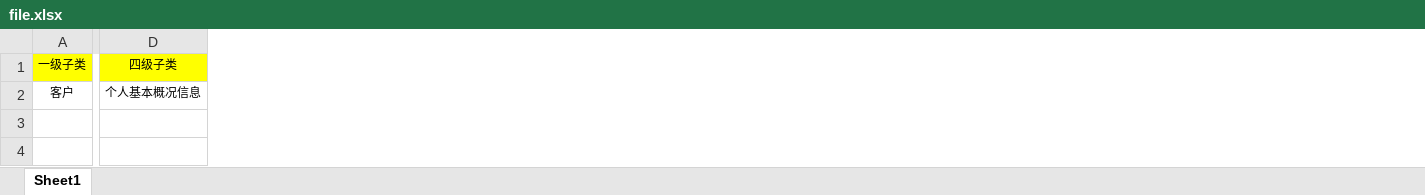
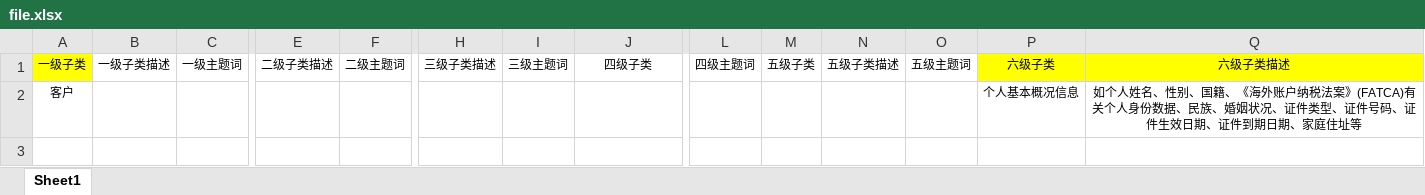
Before and after one commit to lihengyu549/MingshuAi, an Excel workbook: public/file.xlsx, sheet Sheet1, drawn as a sheet; only a part is shown, gaps mark what is left out; values as stored, in another font and other column widths than the file's, no borders; removed rows and columns are numbered as before the commit, all else as after; rows hold the shown columns only; the diff covers the shown part only; the diff names each change by its address in the sheet, - before the commit and + after, or states it on an @@ line.

```diff
--- a/public/file.xlsx (sheet Sheet1)
+++ b/public/file.xlsx (sheet Sheet1)
+column B, row 1: 一级子类描述
+column C, row 1: 一级主题词
+column E, row 1: 二级子类描述
+column F, row 1: 二级主题词
+column H, row 1: 三级子类描述
+column I, row 1: 三级主题词
+column L, row 1: 四级主题词
+column M, row 1: 五级子类
+column N, row 1: 五级子类描述
+column O, row 1: 五级主题词
+column P, rows 1-2: 六级子类 | 个人基本概况信息
+column Q, rows 1-2: 六级子类描述 | 如个人姓名、性别、国籍、《海外账户纳税法案》(FATCA)有关个人身份数据、民族、婚姻状况、证件类型、证件号码、证件生效日期、证件到期日期、家庭住址等
-J1 fill: #FFFF00
+J1 fill: none
-J2: 个人基本概况信息
+J2: (empty)
-row 3: (empty)
```
Also changed, not shown: 2 edited cells and cell formats elsewhere in this sheet, 3 other files.
